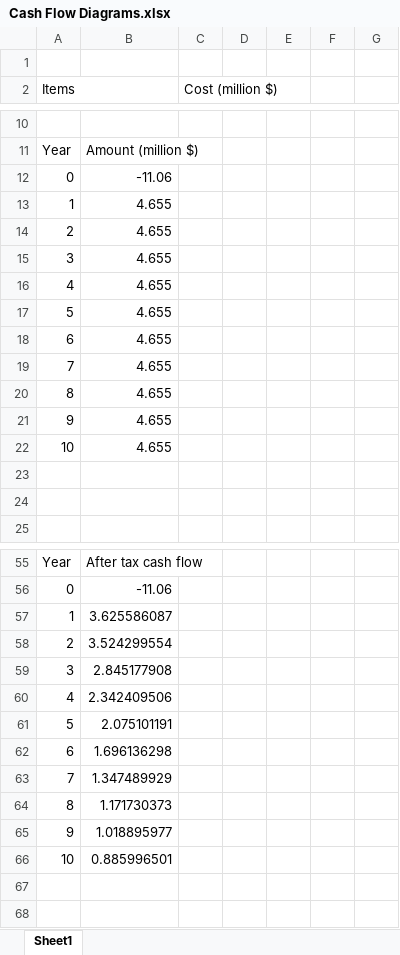
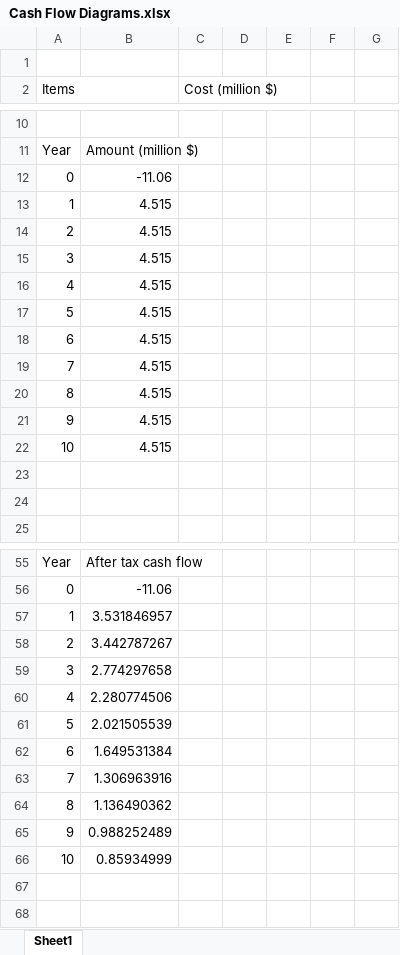
Before and after one commit to QasimAnjum/ChemE485-Final-Project-Team-A9, an Excel workbook: Cash Flow Diagrams.xlsx, sheet Sheet1, drawn as a sheet; only a part is shown, gaps mark what is left out; values as stored, in another font and other column widths than the file's, no borders; charts and pictures not drawn; the diff covers the shown part only; the diff names each change by its address in the sheet, - before the commit and + after, or states it on an @@ line.

```diff
--- a/Cash Flow Diagrams.xlsx (sheet Sheet1)
+++ b/Cash Flow Diagrams.xlsx (sheet Sheet1)
-B13:B22: 4.655
+B13:B22: 4.515
-B57: 3.625586087
+B57: 3.531846957
-B58: 3.524299554
+B58: 3.442787267
-B59: 2.845177908
+B59: 2.774297658
-B60: 2.342409506
+B60: 2.280774506
-B61: 2.075101191
+B61: 2.021505539
-B62: 1.696136298
+B62: 1.649531384
-B63: 1.347489929
+B63: 1.306963916
-B64: 1.171730373
+B64: 1.136490362
-B65: 1.018895977
+B65: 0.988252489
-B66: 0.885996501
+B66: 0.85934999
```
Also changed, not shown: 51 edited cells elsewhere in this sheet, charts or pictures.
